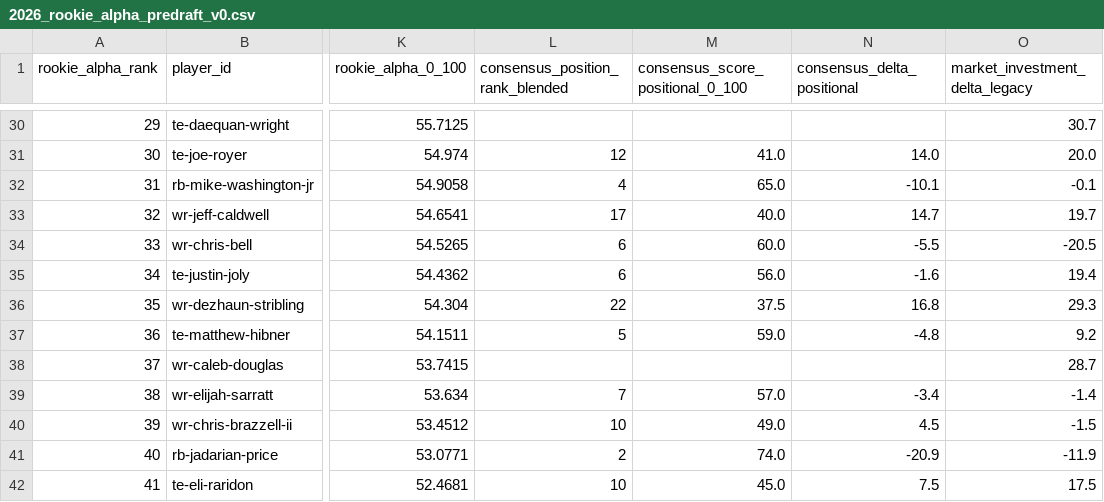
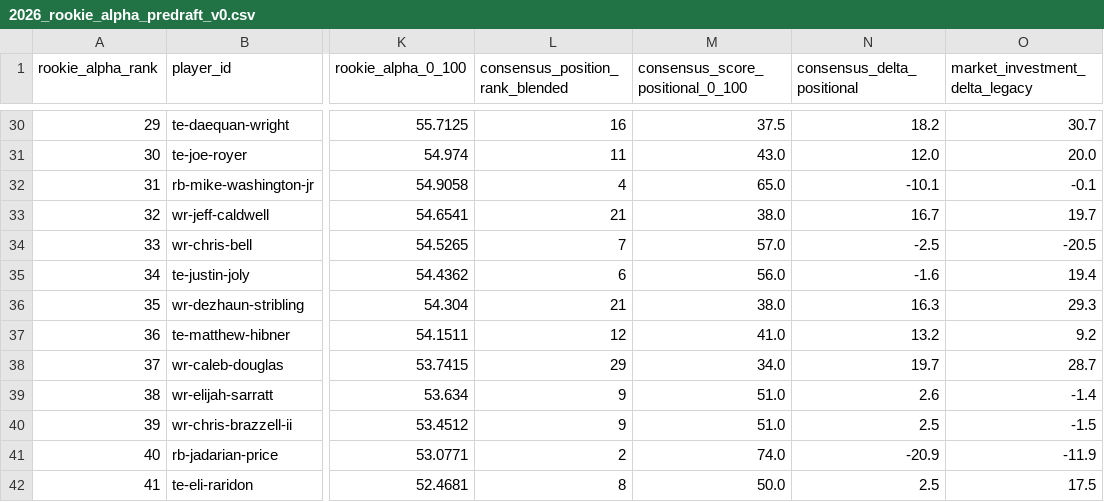
Before and after one commit to Prometheus-Frameworks/TIBER-Rookies, a CSV file: exports/promoted/rookie-alpha/2026_rookie_alpha_predraft_v0.csv, drawn as a sheet; only a part is shown, gaps mark what is left out; the diff covers the shown part only; the diff names each change by its address in the sheet, - before the commit and + after, or states it on an @@ line.

```diff
--- a/exports/promoted/rookie-alpha/2026_rookie_alpha_predraft_v0.csv
+++ b/exports/promoted/rookie-alpha/2026_rookie_alpha_predraft_v0.csv
-L30 (consensus_position_rank_blended): (empty)
+L30 (consensus_position_rank_blended): 16
-M30 (consensus_score_positional_0_100): (empty)
+M30 (consensus_score_positional_0_100): 37.5
-N30 (consensus_delta_positional): (empty)
+N30 (consensus_delta_positional): 18.2
-L31 (consensus_position_rank_blended): 12
+L31 (consensus_position_rank_blended): 11
-M31 (consensus_score_positional_0_100): 41.0
+M31 (consensus_score_positional_0_100): 43.0
-N31 (consensus_delta_positional): 14.0
+N31 (consensus_delta_positional): 12.0
-L33 (consensus_position_rank_blended): 17
+L33 (consensus_position_rank_blended): 21
-M33 (consensus_score_positional_0_100): 40.0
+M33 (consensus_score_positional_0_100): 38.0
-N33 (consensus_delta_positional): 14.7
+N33 (consensus_delta_positional): 16.7
-L34 (consensus_position_rank_blended): 6
+L34 (consensus_position_rank_blended): 7
-M34 (consensus_score_positional_0_100): 60.0
+M34 (consensus_score_positional_0_100): 57.0
-N34 (consensus_delta_positional): -5.5
+N34 (consensus_delta_positional): -2.5
-L36 (consensus_position_rank_blended): 22
+L36 (consensus_position_rank_blended): 21
-M36 (consensus_score_positional_0_100): 37.5
+M36 (consensus_score_positional_0_100): 38.0
-N36 (consensus_delta_positional): 16.8
+N36 (consensus_delta_positional): 16.3
-L37 (consensus_position_rank_blended): 5
+L37 (consensus_position_rank_blended): 12
-M37 (consensus_score_positional_0_100): 59.0
+M37 (consensus_score_positional_0_100): 41.0
-N37 (consensus_delta_positional): -4.8
+N37 (consensus_delta_positional): 13.2
-L38 (consensus_position_rank_blended): (empty)
+L38 (consensus_position_rank_blended): 29
-M38 (consensus_score_positional_0_100): (empty)
+M38 (consensus_score_positional_0_100): 34.0
-N38 (consensus_delta_positional): (empty)
+N38 (consensus_delta_positional): 19.7
-L39 (consensus_position_rank_blended): 7
+L39 (consensus_position_rank_blended): 9
-M39 (consensus_score_positional_0_100): 57.0
+M39 (consensus_score_positional_0_100): 51.0
-N39 (consensus_delta_positional): -3.4
+N39 (consensus_delta_positional): 2.6
-L40 (consensus_position_rank_blended): 10
+L40 (consensus_position_rank_blended): 9
-M40 (consensus_score_positional_0_100): 49.0
+M40 (consensus_score_positional_0_100): 51.0
-N40 (consensus_delta_positional): 4.5
+N40 (consensus_delta_positional): 2.5
-L42 (consensus_position_rank_blended): 10
+L42 (consensus_position_rank_blended): 8
-M42 (consensus_score_positional_0_100): 45.0
+M42 (consensus_score_positional_0_100): 50.0
-N42 (consensus_delta_positional): 7.5
+N42 (consensus_delta_positional): 2.5
```
Also changed, not shown: 159 edited cells elsewhere in this file, 3 other files.
